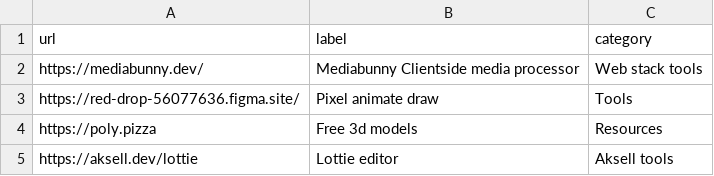
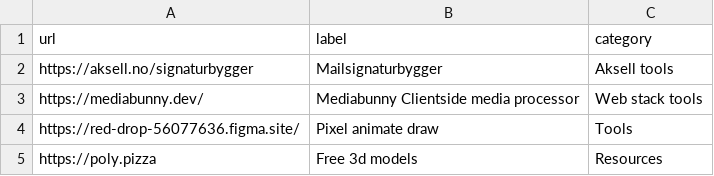
Before and after one commit to aksellsor/aksell.dev, a CSV file: public/links.csv, drawn as a sheet; only a part is shown; the shorter side is filled out with more unchanged rows; the diff names each change by its address in the sheet, - before the commit and + after, or states it on an @@ line.

Commit message:
Add new URL for Mailsignaturbygger

```diff
--- a/public/links.csv
+++ b/public/links.csv
+row 2: https://aksell.no/signaturbygger | Mailsignaturbygger | Aksell tools
```
